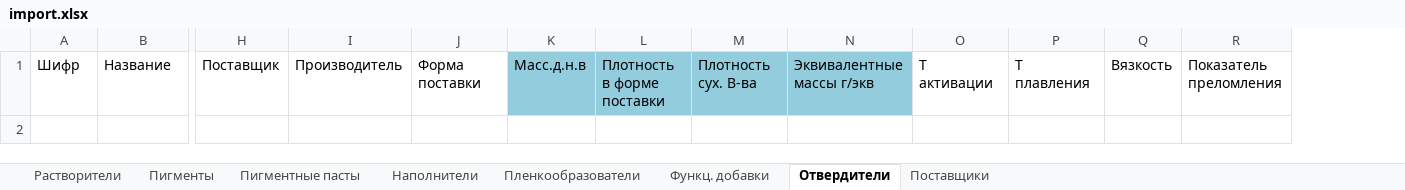
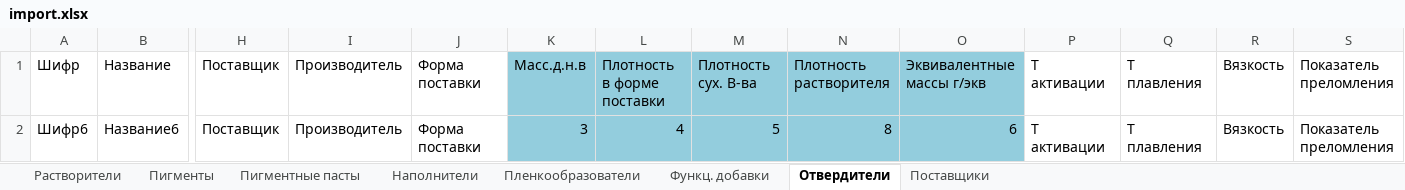
Before and after one commit to and124578963/LKMshik, an Excel workbook: import.xlsx, sheet Отвердители, drawn as a sheet; only a part is shown, gaps mark what is left out; values as stored, in another font and other column widths than the file's, no borders; rows hold the shown columns only; the diff names each change by its address in the sheet, - before the commit and + after, or states it on an @@ line.

```diff
--- a/import.xlsx (sheet Отвердители)
+++ b/import.xlsx (sheet Отвердители)
+column N, row 1: Плотность растворителя
+row 2: Шифр6 | Название6 | Поставщик | Производитель | Форма поставки | 3 | 4 | 5 | 8 | 6 | Т активации | Т плавления | Вязкость | Показатель преломления
```
Also changed, not shown: sheet Пленкообразователи, sheet Пигментные пасты, sheet Функц. добавки, sheet Пигменты, sheet Наполнители, sheet Растворители, 1 more sheet, 17 other files.
